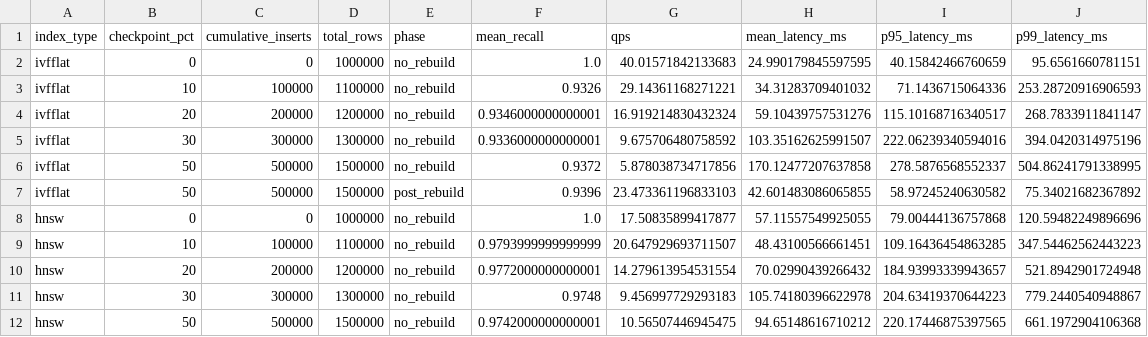
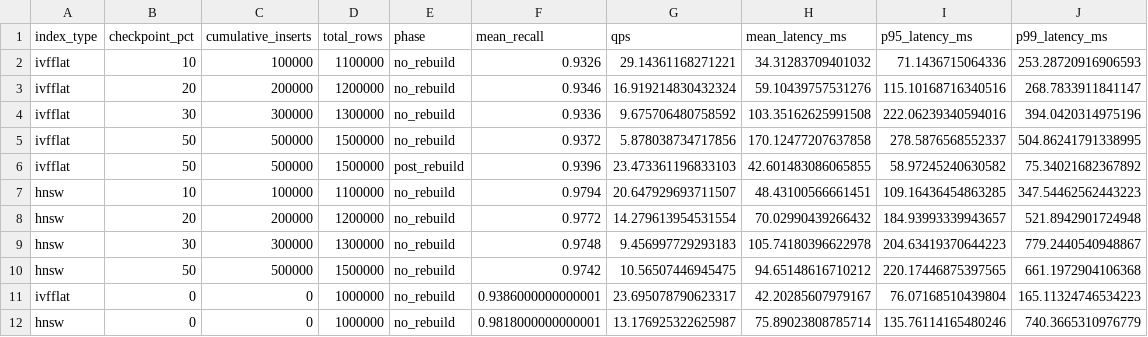
Before and after one commit to ChathurK/Vector-Index-Tuning-and-Maintenance-Strategies-for-Production-Databases, a CSV file: vector-benchmark/results/maintenance_degradation_log.csv, drawn as a sheet.

```diff
--- a/vector-benchmark/results/maintenance_degradation_log.csv
+++ b/vector-benchmark/results/maintenance_degradation_log.csv
@@ -1,12 +1,12 @@
 index_type,checkpoint_pct,cumulative_inserts,total_rows,phase,mean_recall,qps,mean_latency_ms,p95_latency_ms,p99_latency_ms
-ivfflat,0,0,1000000,no_rebuild,1.0,40.01571842133683,24.990179845597595,40.15842466760659,95.6561660781151
 ivfflat,10,100000,1100000,no_rebuild,0.9326,29.14361168271221,34.31283709401032,71.1436715064336,253.28720916906593
-ivfflat,20,200000,1200000,no_rebuild,0.9346000000000001,16.919214830432324,59.10439757531276,115.10168716340517,268.7833911841147
-ivfflat,30,300000,1300000,no_rebuild,0.9336000000000001,9.675706480758592,103.35162625991507,222.06239340594016,394.0420314975196
+ivfflat,20,200000,1200000,no_rebuild,0.9346,16.919214830432324,59.10439757531276,115.10168716340516,268.7833911841147
+ivfflat,30,300000,1300000,no_rebuild,0.9336,9.675706480758592,103.35162625991508,222.06239340594016,394.0420314975196
 ivfflat,50,500000,1500000,no_rebuild,0.9372,5.878038734717856,170.12477207637858,278.5876568552337,504.86241791338995
 ivfflat,50,500000,1500000,post_rebuild,0.9396,23.473361196833103,42.601483086065855,58.97245240630582,75.34021682367892
-hnsw,0,0,1000000,no_rebuild,1.0,17.50835899417877,57.11557549925055,79.00444136757868,120.59482249896696
-hnsw,10,100000,1100000,no_rebuild,0.9793999999999999,20.647929693711507,48.43100566661451,109.16436454863285,347.54462562443223
-hnsw,20,200000,1200000,no_rebuild,0.9772000000000001,14.279613954531554,70.02990439266432,184.93993339943657,521.8942901724948
+hnsw,10,100000,1100000,no_rebuild,0.9794,20.647929693711507,48.43100566661451,109.16436454863285,347.54462562443223
+hnsw,20,200000,1200000,no_rebuild,0.9772,14.279613954531554,70.02990439266432,184.93993339943657,521.8942901724948
 hnsw,30,300000,1300000,no_rebuild,0.9748,9.456997729293183,105.74180396622978,204.63419370644223,779.2440540948867
-hnsw,50,500000,1500000,no_rebuild,0.9742000000000001,10.56507446945475,94.65148616710212,220.17446875397565,661.1972904106368
+hnsw,50,500000,1500000,no_rebuild,0.9742,10.56507446945475,94.65148616710212,220.17446875397565,661.1972904106368
+ivfflat,0,0,1000000,no_rebuild,0.9386000000000001,23.695078790623317,42.20285607979167,76.07168510439804,165.11324746534223
+hnsw,0,0,1000000,no_rebuild,0.9818000000000001,13.176925322625987,75.89023808785714,135.76114165480246,740.3665310976779
```
Also changed, not shown: vector-benchmark/results/index_build_log.csv.
